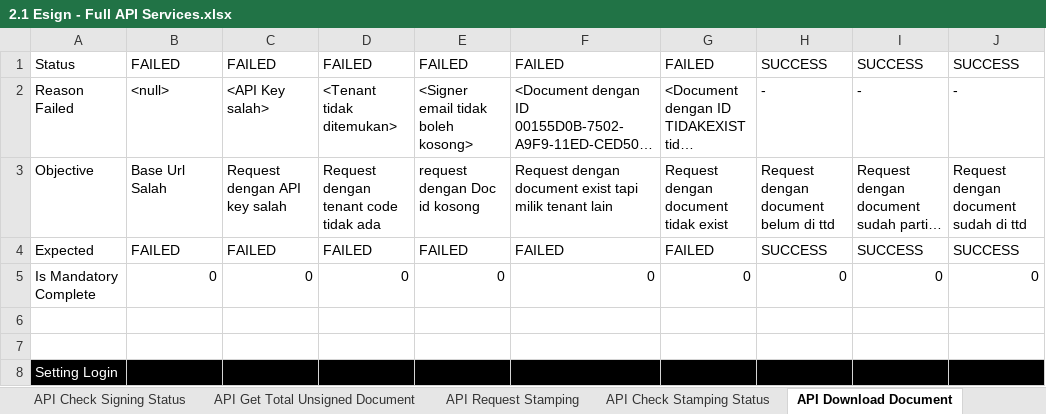
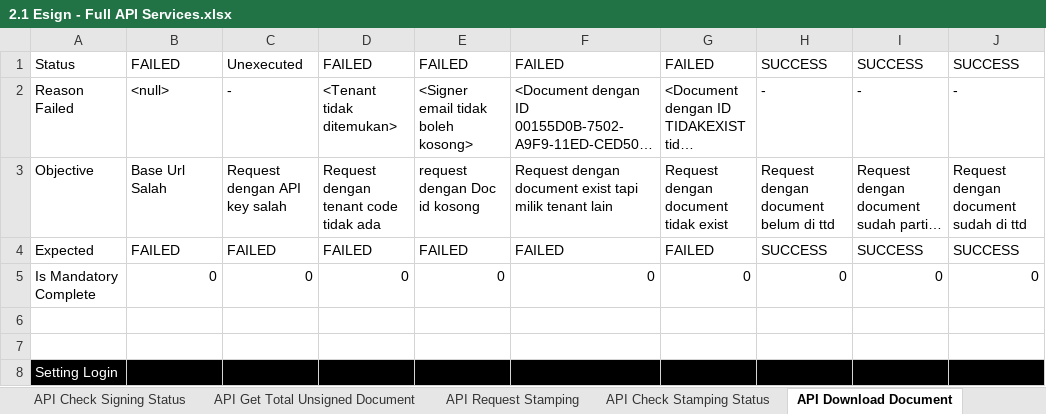
Before and after one commit to qcadins/ATeSign, an Excel workbook: Excel/2.1 Esign - Full API Services.xlsx, sheet API Download Document, drawn as a sheet; only a part is shown; long unchanged cells end in …; values as stored, in another font and other column widths than the file's, no borders; conditional formats not drawn; the diff names each change by its address in the sheet, - before the commit and + after, or states it on an @@ line.

```diff
--- a/Excel/2.1 Esign - Full API Services.xlsx (sheet API Download Document)
+++ b/Excel/2.1 Esign - Full API Services.xlsx (sheet API Download Document)
-C1: FAILED
+C1: Unexecuted
-C2: <API Key salah>
+C2: -
```
Also changed, not shown: 1. Login_eSign.xlsm, Excel/2. Esign.xlsx, 34 other files.
